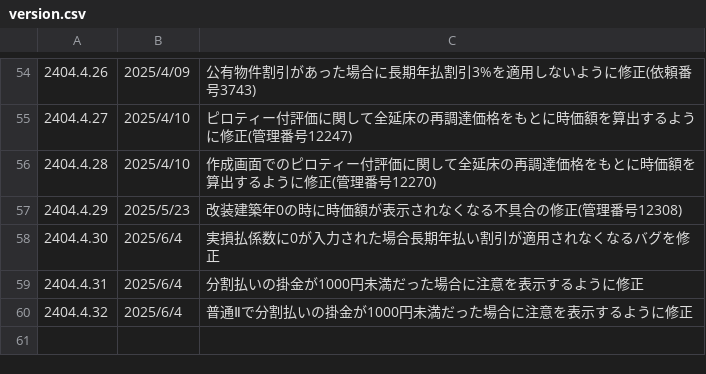
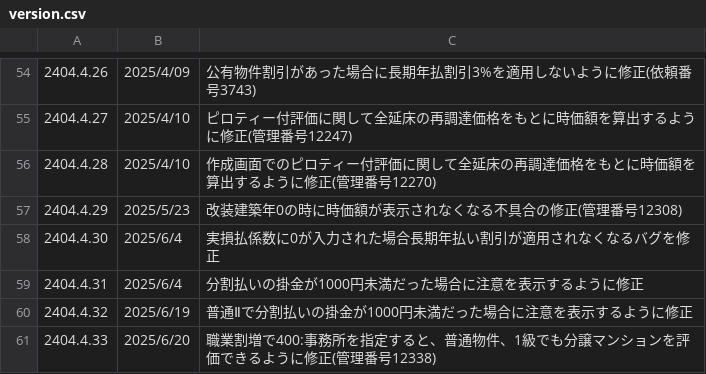
Before and after one commit to yokoyama-eruful/mitumo, a CSV file: storage/app/version/version.csv, drawn as a sheet; only a part is shown, gaps mark what is left out.

Commit message:
fix:職業割増で400:事務所を指定すると、普通物件、1級でも分譲マンションを評価できるように修正(管理番号12338)

```diff
--- a/storage/app/version/version.csv
+++ b/storage/app/version/version.csv
@@ -99,2 +99,3 @@
 2404.4.31,2025/6/4,"分割払いの掛金が1000円未満だった場合に注意を表示するように修正"
-2404.4.32,2025/6/4,"普通Ⅱで分割払いの掛金が1000円未満だった場合に注意を表示するように修正"
+2404.4.32,2025/6/19,"普通Ⅱで分割払いの掛金が1000円未満だった場合に注意を表示するように修正"
+2404.4.33,2025/6/20,"職業割増で400:事務所を指定すると、普通物件、1級でも分譲マンションを評価できるように修正(管理番号12338)"
```
Also changed, not shown: 4 other files.
